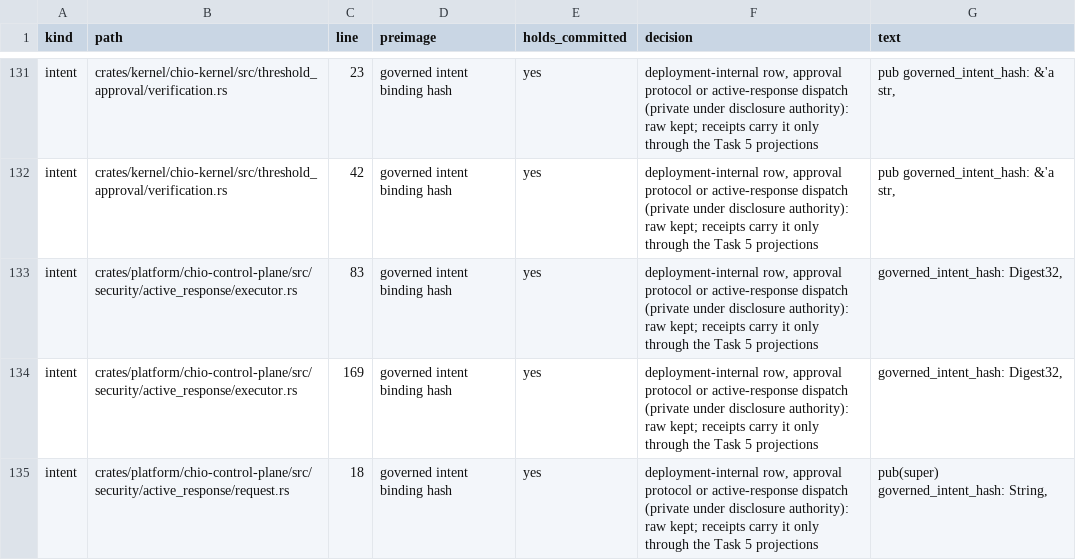
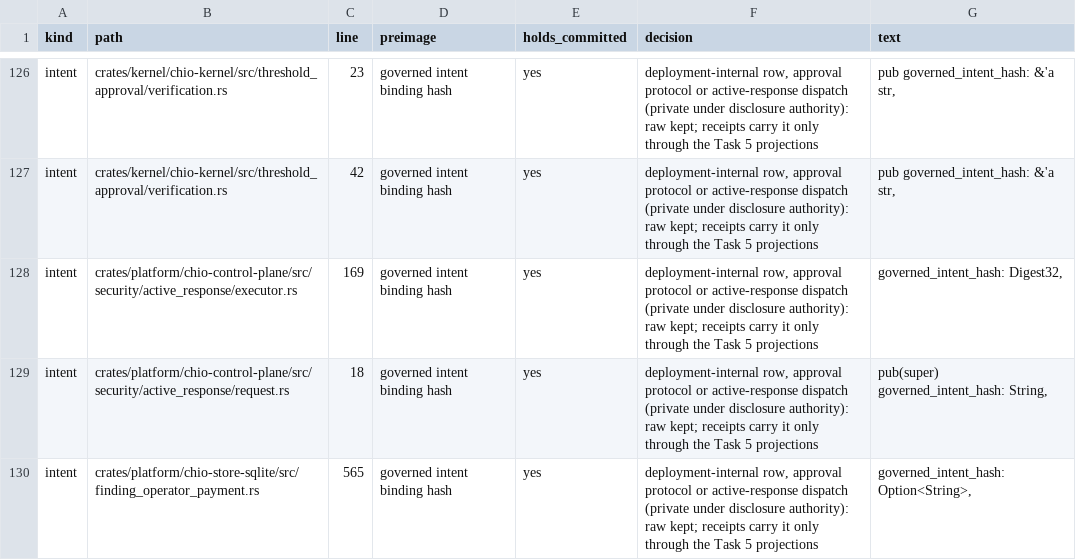
Before and after one commit to bb-connor/arc, a TSV file: docs/superpowers/plans/m1-item2-census/metadata-blocks/digests-bc5579aaf4.tsv, drawn as a sheet; only a part is shown, gaps mark what is left out; the shorter side is filled out with more unchanged rows; the diff covers the shown part only; the diff names each change by its address in the sheet, - before the commit and + after, or states it on an @@ line.

```diff
--- a/docs/superpowers/plans/m1-item2-census/metadata-blocks/digests-bc5579aaf4.tsv
+++ b/docs/superpowers/plans/m1-item2-census/metadata-blocks/digests-bc5579aaf4.tsv
-row 133: intent | crates/platform/chio-control-plane/src/security/active_response/executor.rs | 83 | governed intent binding hash | yes | deployment-internal row, approval protocol or active-response dispatch (private under disclosure authority): raw kept; receipts carry it only through the Task 5 projections | governed_intent_hash: Digest32,
```
Also changed, not shown: 6 removed rows elsewhere in this file, docs/superpowers/plans/m1-item2-census/metadata-blocks/rules.tsv, docs/superpowers/plans/m1-item2-census/rules.tsv, 9 other files.
